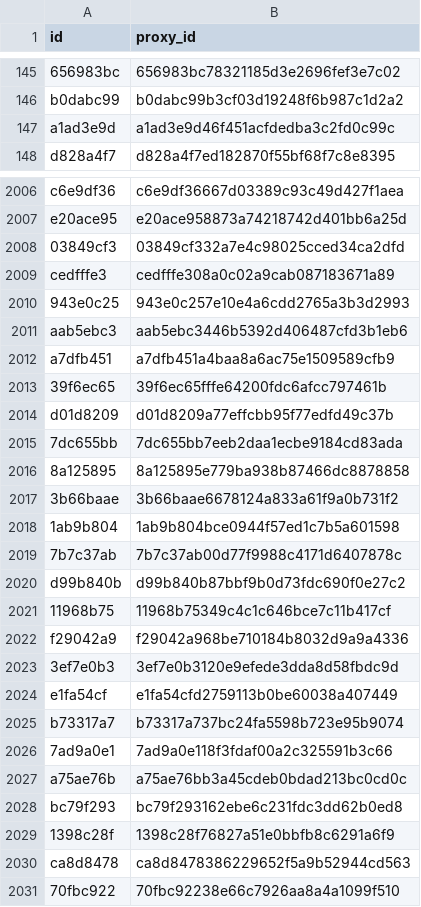
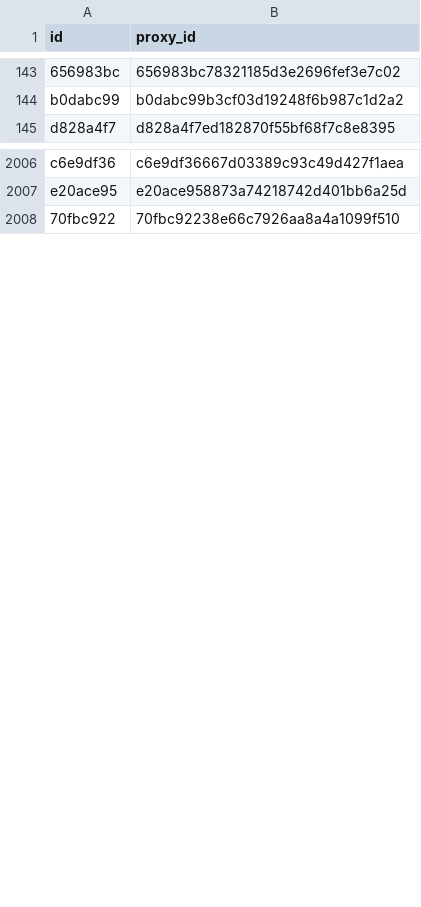
Before and after one commit to allometric/allometric, a CSV file: inst/model_ids.csv, drawn as a sheet; only a part is shown, gaps mark what is left out; the diff covers the shown part only.

Commit message:
rerunning model IDs

```diff
--- a/inst/model_ids.csv
+++ b/inst/model_ids.csv
@@ -146,3 +144,2 @@
 "b0dabc99","b0dabc99b3cf03d19248f6b987c1d2a2"
-"a1ad3e9d","a1ad3e9d46f451acfdedba3c2fd0c99c"
 "d828a4f7","d828a4f7ed182870f55bf68f7c8e8395"
@@ -2007,25 +2007,2 @@
 "e20ace95","e20ace958873a74218742d401bb6a25d"
-"03849cf3","03849cf332a7e4c98025cced34ca2dfd"
-"cedfffe3","cedfffe308a0c02a9cab087183671a89"
-"943e0c25","943e0c257e10e4a6cdd2765a3b3d2993"
-"aab5ebc3","aab5ebc3446b5392d406487cfd3b1eb6"
-"a7dfb451","a7dfb451a4baa8a6ac75e1509589cfb9"
-"39f6ec65","39f6ec65fffe64200fdc6afcc797461b"
-"d01d8209","d01d8209a77effcbb95f77edfd49c37b"
-"7dc655bb","7dc655bb7eeb2daa1ecbe9184cd83ada"
-"8a125895","8a125895e779ba938b87466dc8878858"
-"3b66baae","3b66baae6678124a833a61f9a0b731f2"
-"1ab9b804","1ab9b804bce0944f57ed1c7b5a601598"
-"7b7c37ab","7b7c37ab00d77f9988c4171d6407878c"
-"d99b840b","d99b840b87bbf9b0d73fdc690f0e27c2"
-"11968b75","11968b75349c4c1c646bce7c11b417cf"
-"f29042a9","f29042a968be710184b8032d9a9a4336"
-"3ef7e0b3","3ef7e0b3120e9efede3dda8d58fbdc9d"
-"e1fa54cf","e1fa54cfd2759113b0be60038a407449"
-"b73317a7","b73317a737bc24fa5598b723e95b9074"
-"7ad9a0e1","7ad9a0e118f3fdaf00a2c325591b3c66"
-"a75ae76b","a75ae76bb3a45cdeb0bdad213bc0cd0c"
-"bc79f293","bc79f293162ebe6c231fdc3dd62b0ed8"
-"1398c28f","1398c28f76827a51e0bbfb8c6291a6f9"
-"ca8d8478","ca8d8478386229652f5a9b52944cd563"
 "70fbc922","70fbc92238e66c7926aa8a4a1099f510"
```
Also changed, not shown: 14 removed rows and 8 moved rows elsewhere in this file.
